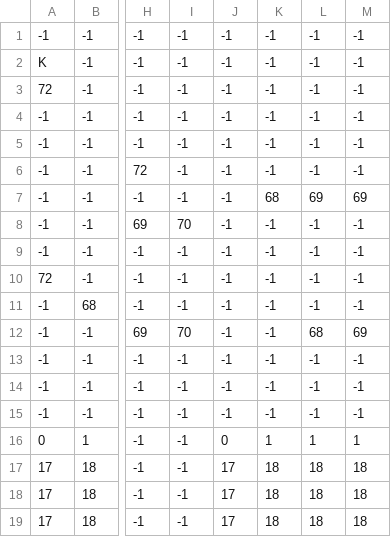
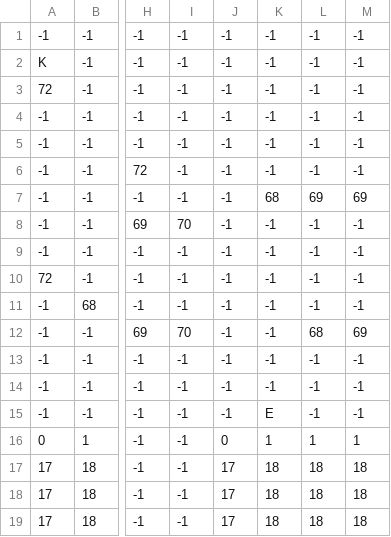
Before and after one commit to gsancineto/pygame, a CSV file: game/assets/levels/level_1.csv, drawn as a sheet; only a part is shown, gaps mark what is left out; the diff names each change by its address in the sheet, - before the commit and + after, or states it on an @@ line.

```diff
--- a/game/assets/levels/level_1.csv
+++ b/game/assets/levels/level_1.csv
-K15: -1
+K15: E
```
Also changed, not shown: 10 other files.
